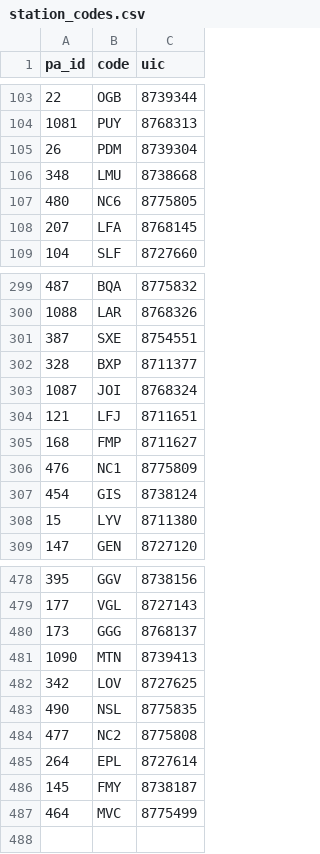
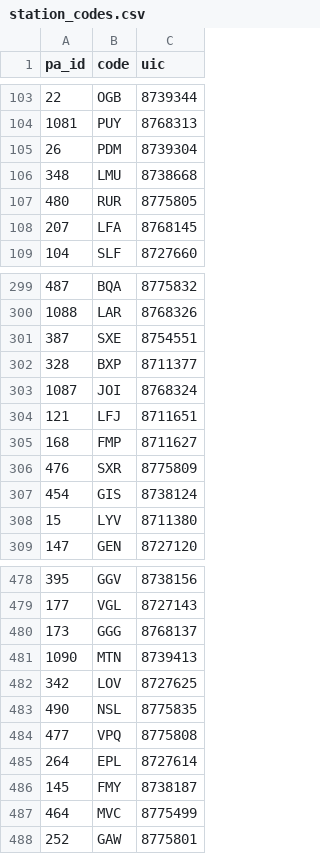
Before and after one commit to erille/mon-rer, a CSV file: install/station_codes.csv, drawn as a sheet; only a part is shown, gaps mark what is left out.

Commit message:
Add station codes for RER A stations
A few RER A stations had no known station codes. Fortunately, for three of
them (Rueil-Malmaison, Saint-Germain-en-Laye and Le Vésinet-Le Pecq), there is
an Open Data source which contains some station codes for these.

Additionally, La Défense, which is split into two stations (the RATP part and
the SNCF part), was missing the information for the RATP part (code GAW, UIC
code 8775801).

See also: https://ressources.data.sncf.com/explore/dataset/lexique-des-acronymes-sncf/information/

```diff
--- a/install/station_codes.csv
+++ b/install/station_codes.csv
@@ -106,3 +106,3 @@ pa_id,code,uic
 348,LMU,8738668
-480,NC6,8775805
+480,RUR,8775805
 207,LFA,8768145
@@ -305,3 +305,3 @@ pa_id,code,uic
 168,FMP,8711627
-476,NC1,8775809
+476,SXR,8775809
 454,GIS,8738124
@@ -483,3 +483,3 @@ pa_id,code,uic
 490,NSL,8775835
-477,NC2,8775808
+477,VPQ,8775808
 264,EPL,8727614
@@ -487 +487,2 @@ pa_id,code,uic
 464,MVC,8775499
+252,GAW,8775801
```
